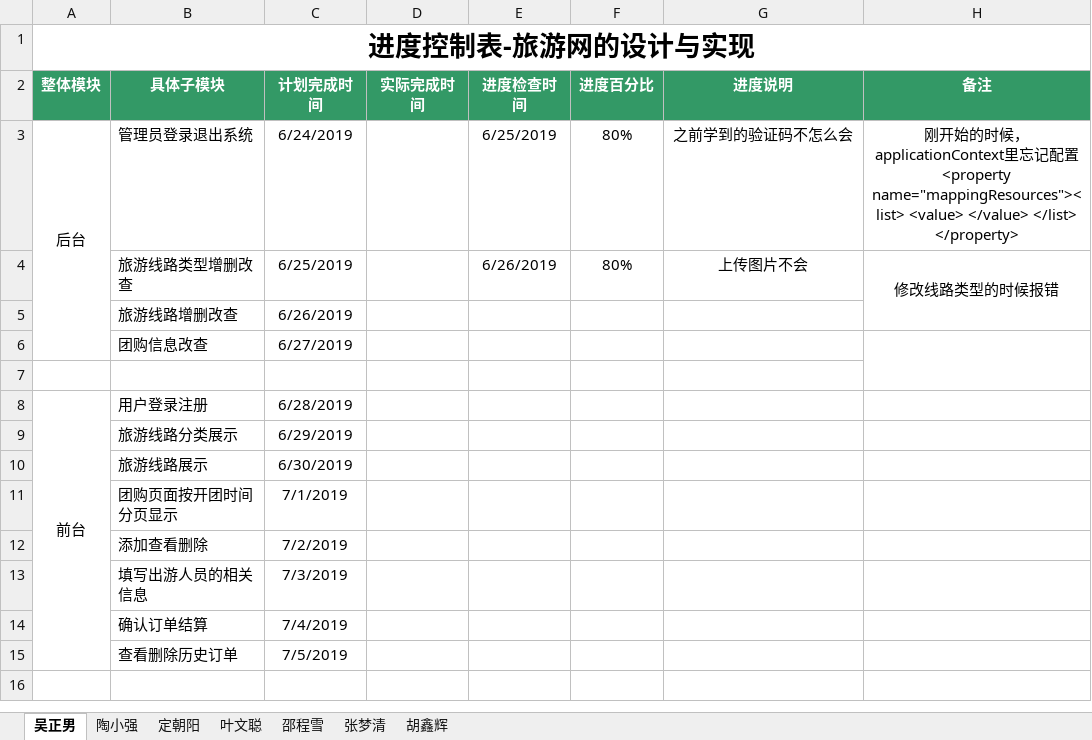
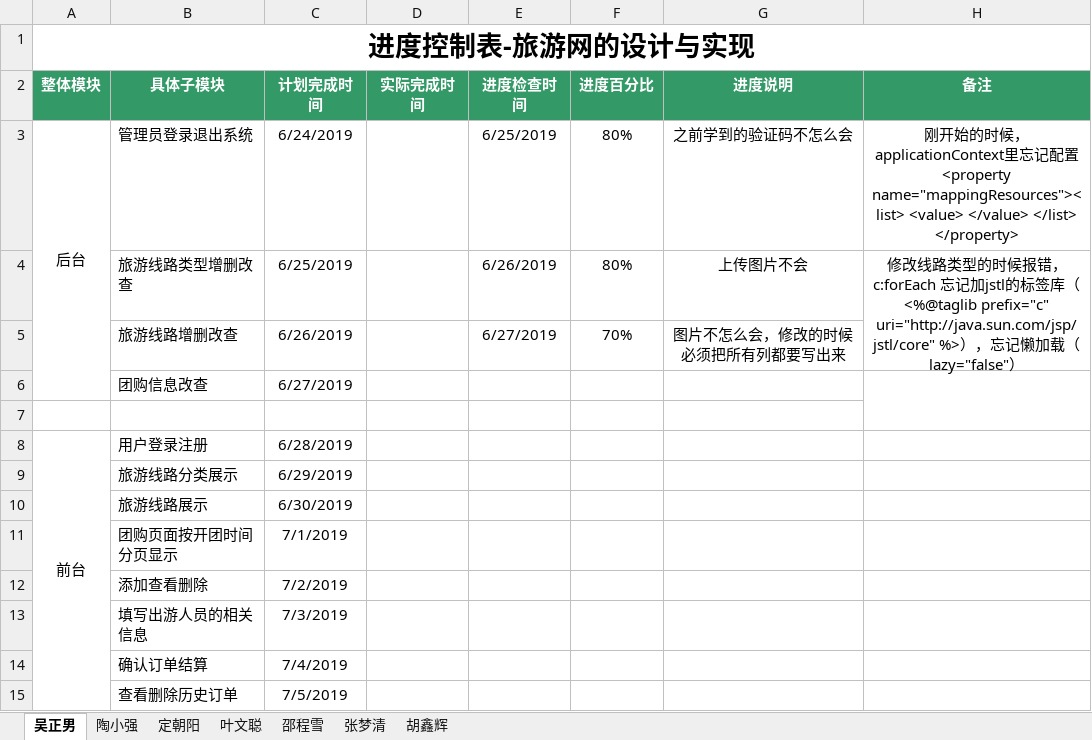
Before and after one commit to hgkj-rj-02/hgkj_02, an Excel workbook: 吴正男/编码进度表-吴正男.xlsx, sheet 吴正男, drawn as a sheet; values as stored, in another font and other column widths than the file's, no borders; the diff names each change by its address in the sheet, - before the commit and + after, or states it on an @@ line.

```diff
--- a/吴正男/编码进度表-吴正男.xlsx (sheet 吴正男)
+++ b/吴正男/编码进度表-吴正男.xlsx (sheet 吴正男)
-H4 (备注): …时候报错
+H4 (备注): …时候报错， c:forEach 忘记加jstl的标签库（<%@taglib prefix="c" uri="http://java.sun.com/jsp/jstl/core" %>），忘记懒加载（lazy="false"）
-E5 (进度检查时间): (empty)
+E5 (进度检查时间): 6/27/2019
-F5 (进度百分比): (empty)
+F5 (进度百分比): 70%
-G5 (进度说明): (empty)
+G5 (进度说明): 图片不怎么会，修改的时候必须把所有列都要写出来
```
Also changed, not shown: sheet 张梦清, sheet 定朝阳, sheet 陶小强, sheet 邵程雪.
